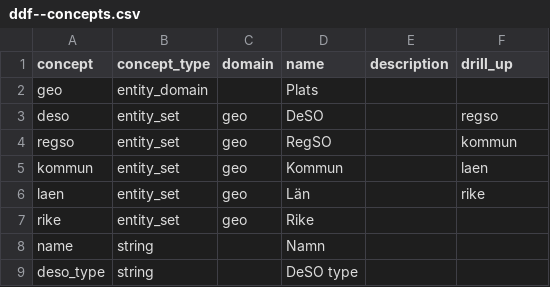
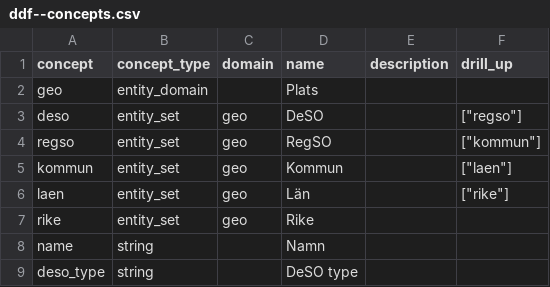
Before and after one commit to open-numbers/ddf--ibfuu--healthatlas, a CSV file: ddf--concepts.csv, drawn as a sheet; only a part is shown.

Commit message:
fix drill up, it should be json

```diff
--- a/ddf--concepts.csv
+++ b/ddf--concepts.csv
@@ -2,6 +2,6 @@ concept,concept_type,domain,name,description,drill_up
 geo,entity_domain,,Plats,,
-deso,entity_set,geo,DeSO,,regso
-regso,entity_set,geo,RegSO,,kommun
-kommun,entity_set,geo,Kommun,,laen
-laen,entity_set,geo,Län,,rike
+deso,entity_set,geo,DeSO,,"[""regso""]"
+regso,entity_set,geo,RegSO,,"[""kommun""]"
+kommun,entity_set,geo,Kommun,,"[""laen""]"
+laen,entity_set,geo,Län,,"[""rike""]"
 rike,entity_set,geo,Rike,,
```
Also changed, not shown: 1 other file.
